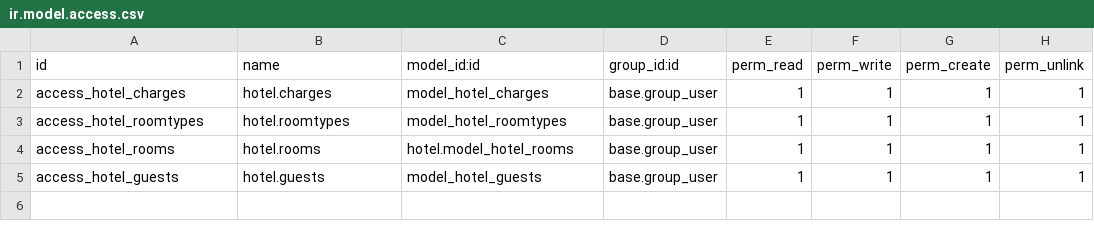
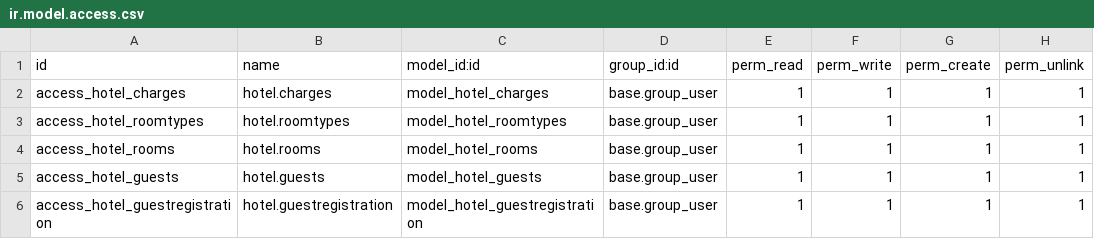
Before and after one commit to edgee20/odoo-hotel-addons-liu, a CSV file: hotel/security/ir.model.access.csv, drawn as a sheet.

Commit message:
refactor: updated hotel addons

```diff
--- a/hotel/security/ir.model.access.csv
+++ b/hotel/security/ir.model.access.csv
@@ -3,3 +3,4 @@ access_hotel_charges,hotel.charges,model_hotel_charges,base.group_user,1,1,1,1
 access_hotel_roomtypes,hotel.roomtypes,model_hotel_roomtypes,base.group_user,1,1,1,1
-access_hotel_rooms,hotel.rooms,hotel.model_hotel_rooms,base.group_user,1,1,1,1
+access_hotel_rooms,hotel.rooms,model_hotel_rooms,base.group_user,1,1,1,1
 access_hotel_guests,hotel.guests,model_hotel_guests,base.group_user,1,1,1,1
+access_hotel_guestregistration,hotel.guestregistration,model_hotel_guestregistration,base.group_user,1,1,1,1
```
Also changed, not shown: 8 other files.
